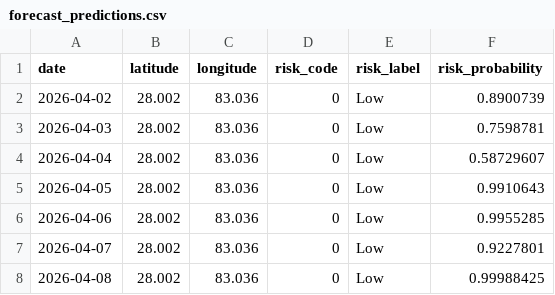
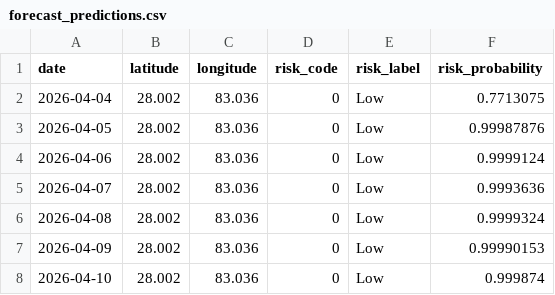
Before and after one commit to archana-giri2061/Fire_Risk_Monitoring_System, a CSV file: Backend/ml/outputs/forecast_predictions.csv, drawn as a sheet.

```diff
--- a/Backend/ml/outputs/forecast_predictions.csv
+++ b/Backend/ml/outputs/forecast_predictions.csv
@@ -1,8 +1,8 @@
 date,latitude,longitude,risk_code,risk_label,risk_probability
-2026-04-02,28.002,83.036,0,Low,0.8900739
-2026-04-03,28.002,83.036,0,Low,0.7598781
-2026-04-04,28.002,83.036,0,Low,0.58729607
-2026-04-05,28.002,83.036,0,Low,0.9910643
-2026-04-06,28.002,83.036,0,Low,0.9955285
-2026-04-07,28.002,83.036,0,Low,0.9227801
-2026-04-08,28.002,83.036,0,Low,0.99988425
+2026-04-04,28.002,83.036,0,Low,0.7713075
+2026-04-05,28.002,83.036,0,Low,0.99987876
+2026-04-06,28.002,83.036,0,Low,0.9999124
+2026-04-07,28.002,83.036,0,Low,0.9993636
+2026-04-08,28.002,83.036,0,Low,0.9999324
+2026-04-09,28.002,83.036,0,Low,0.99990153
+2026-04-10,28.002,83.036,0,Low,0.999874
```
Also changed, not shown: Backend/ml/data/live_weather_dataset.csv, 18 other files.
